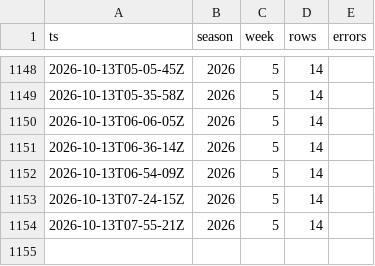
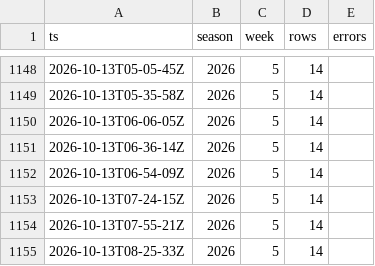
Before and after one commit to MattFos18/nfl-model, a CSV file: data/lines/watch_log.csv, drawn as a sheet; only a part is shown, gaps mark what is left out; the diff names each change by its address in the sheet, - before the commit and + after, or states it on an @@ line.

```diff
--- a/data/lines/watch_log.csv
+++ b/data/lines/watch_log.csv
+row 1155: 2026-10-13T08-25-33Z | 2026 | 5 | 14
```
Also changed, not shown: data/lines/splits_latest.csv, data/raw/injuries/espn_injuries.csv, 19 other files.
